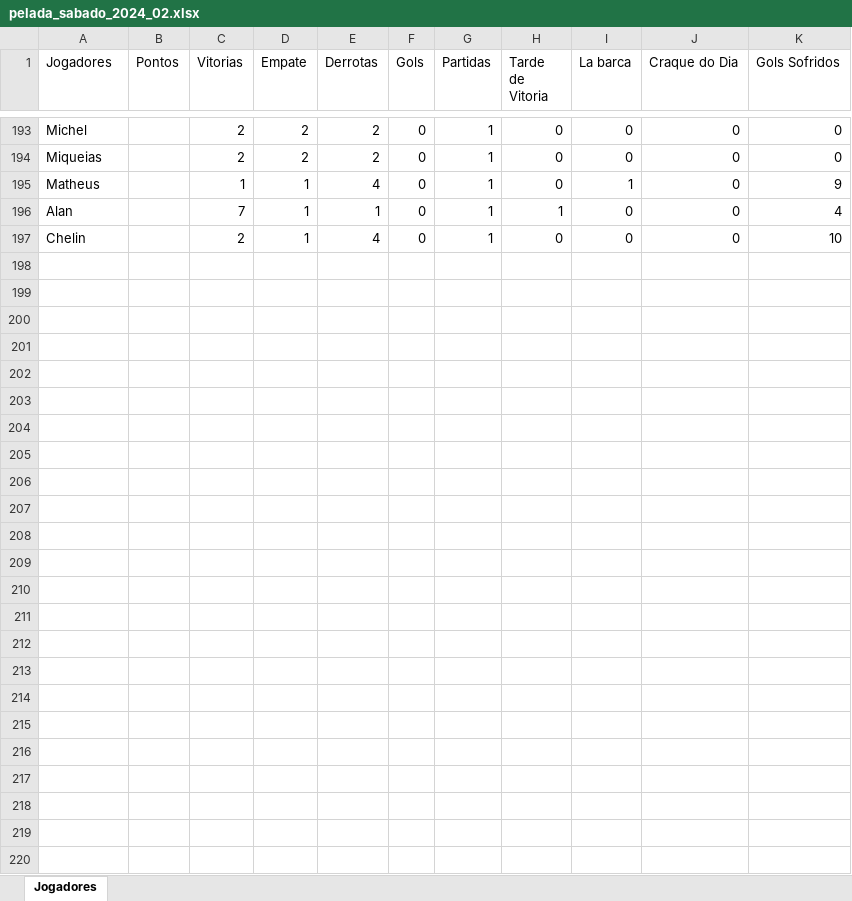
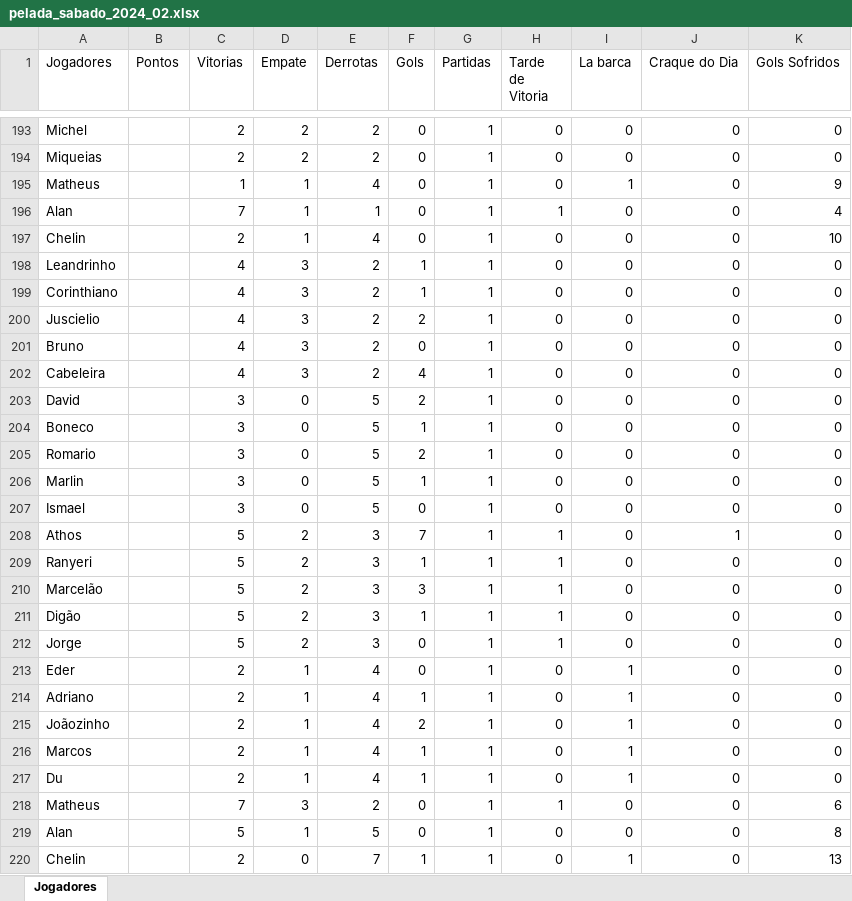
Before and after one commit to Fernando-Almeida23/Pelada_sabado, an Excel workbook: pelada_sabado_2024_02.xlsx, sheet Jogadores, drawn as a sheet; only a part is shown, gaps mark what is left out; values as stored, in another font and other column widths than the file's, no borders; the diff names each change by its address in the sheet, - before the commit and + after, or states it on an @@ line.

Commit message:
Add files via upload

```diff
--- a/pelada_sabado_2024_02.xlsx (sheet Jogadores)
+++ b/pelada_sabado_2024_02.xlsx (sheet Jogadores)
+row 198: Leandrinho |  | 4 | 3 | 2 | 1 | 1 | 0 | 0 | 0 | 0
+row 199: Corinthiano |  | 4 | 3 | 2 | 1 | 1 | 0 | 0 | 0 | 0
+row 200: Juscielio |  | 4 | 3 | 2 | 2 | 1 | 0 | 0 | 0 | 0
+row 201: Bruno |  | 4 | 3 | 2 | 0 | 1 | 0 | 0 | 0 | 0
+row 202: Cabeleira |  | 4 | 3 | 2 | 4 | 1 | 0 | 0 | 0 | 0
+row 203: David |  | 3 | 0 | 5 | 2 | 1 | 0 | 0 | 0 | 0
+row 204: Boneco |  | 3 | 0 | 5 | 1 | 1 | 0 | 0 | 0 | 0
+row 205: Romario |  | 3 | 0 | 5 | 2 | 1 | 0 | 0 | 0 | 0
+row 206: Marlin |  | 3 | 0 | 5 | 1 | 1 | 0 | 0 | 0 | 0
+row 207: Ismael |  | 3 | 0 | 5 | 0 | 1 | 0 | 0 | 0 | 0
+row 208: Athos |  | 5 | 2 | 3 | 7 | 1 | 1 | 0 | 1 | 0
+row 209: Ranyeri |  | 5 | 2 | 3 | 1 | 1 | 1 | 0 | 0 | 0
+row 210: Marcelão |  | 5 | 2 | 3 | 3 | 1 | 1 | 0 | 0 | 0
+row 211: Digão |  | 5 | 2 | 3 | 1 | 1 | 1 | 0 | 0 | 0
+row 212: Jorge |  | 5 | 2 | 3 | 0 | 1 | 1 | 0 | 0 | 0
+row 213: Eder |  | 2 | 1 | 4 | 0 | 1 | 0 | 1 | 0 | 0
+row 214: Adriano |  | 2 | 1 | 4 | 1 | 1 | 0 | 1 | 0 | 0
+row 215: Joãozinho |  | 2 | 1 | 4 | 2 | 1 | 0 | 1 | 0 | 0
+row 216: Marcos |  | 2 | 1 | 4 | 1 | 1 | 0 | 1 | 0 | 0
+row 217: Du |  | 2 | 1 | 4 | 1 | 1 | 0 | 1 | 0 | 0
+row 218: Matheus |  | 7 | 3 | 2 | 0 | 1 | 1 | 0 | 0 | 6
+row 219: Alan |  | 5 | 1 | 5 | 0 | 1 | 0 | 0 | 0 | 8
+row 220: Chelin |  | 2 | 0 | 7 | 1 | 1 | 0 | 1 | 0 | 13
```
